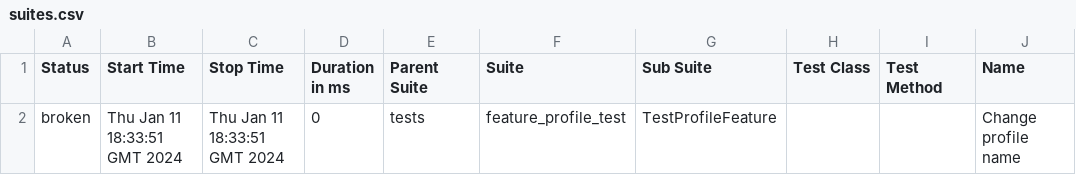
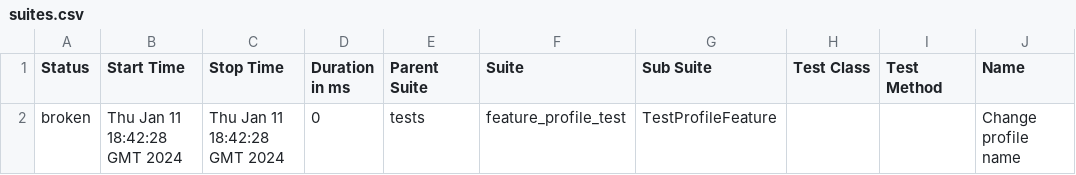
Before and after one commit to alekskrd/CodingStepik, a CSV file: data/suites.csv, drawn as a sheet; only a part is shown; the diff names each change by its address in the sheet, - before the commit and + after, or states it on an @@ line.

```diff
--- a/data/suites.csv
+++ b/data/suites.csv
-B2 (Start Time): Thu Jan 11 18:33:51 GMT 2024
+B2 (Start Time): Thu Jan 11 18:42:28 GMT 2024
-C2 (Stop Time): Thu Jan 11 18:33:51 GMT 2024
+C2 (Stop Time): Thu Jan 11 18:42:28 GMT 2024
```
Also changed, not shown: 21 other files.
